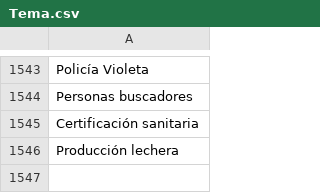
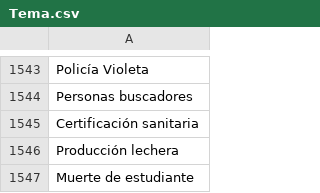
Before and after one commit to thelonious9/capturanotas, a CSV file: Tema.csv, drawn as a sheet; only a part is shown, gaps mark what is left out.

Commit message:
Muerte de estudiante

```diff
--- a/Tema.csv
+++ b/Tema.csv
@@ -1546 +1546,2 @@ Certificación sanitaria
 Producción lechera
+Muerte de estudiante
```
